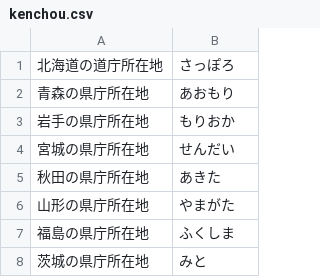
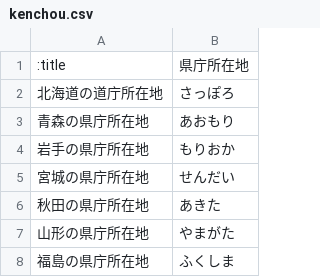
Before and after one commit to kuboon/typing-game, a CSV file: src/csv/kenchou.csv, drawn as a sheet; only a part is shown; the shorter side is filled out with more unchanged rows.

```diff
--- a/src/csv/kenchou.csv
+++ b/src/csv/kenchou.csv
@@ -1 +1,2 @@
+:title,県庁所在地
 北海道の道庁所在地,さっぽろ
```
Also changed, not shown: src/csv/hyakunin.csv, src/csv/todoufuken.csv, 5 other files.
